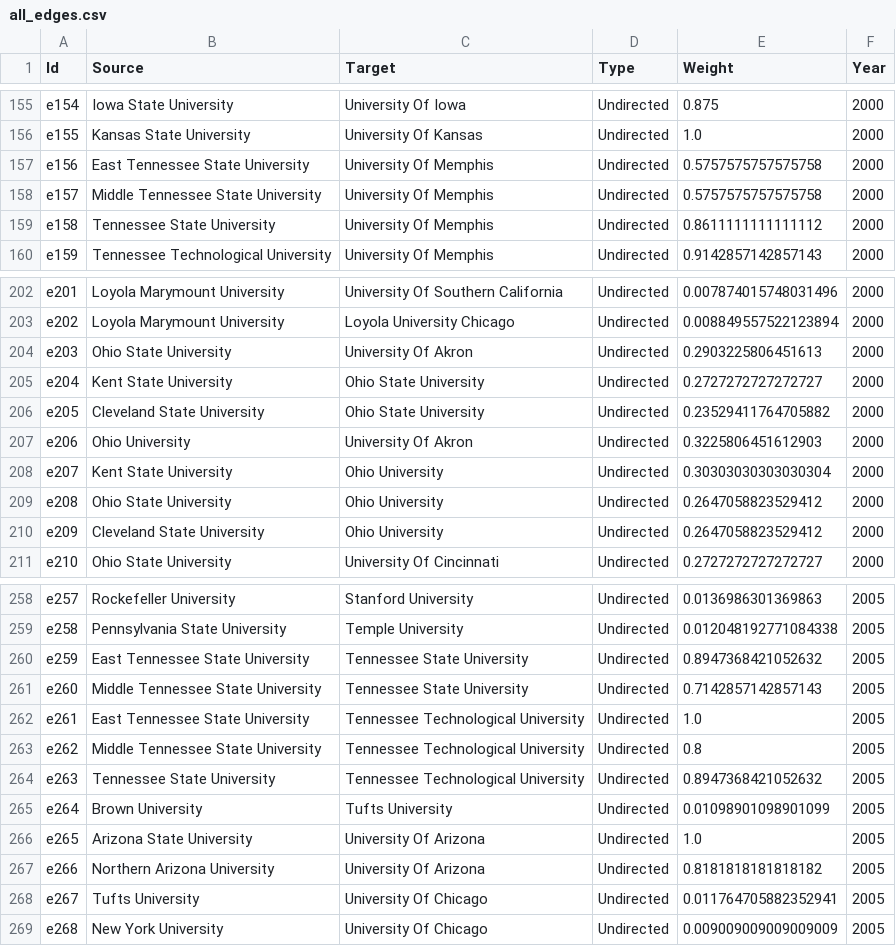
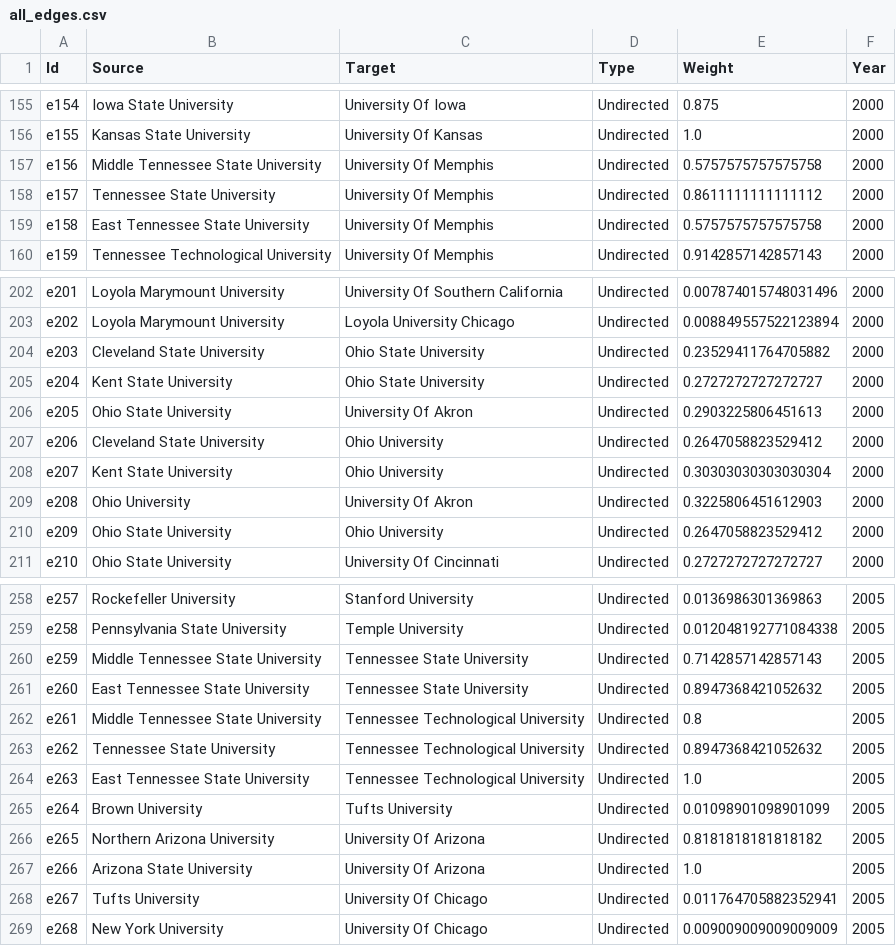
Before and after one commit to tymisiorek/board_analysis, a CSV file: yearly_interlocks/all_edges.csv, drawn as a sheet; only a part is shown, gaps mark what is left out; the diff covers the shown part only.

```diff
--- a/yearly_interlocks/all_edges.csv
+++ b/yearly_interlocks/all_edges.csv
@@ -156,5 +156,5 @@ e154,Iowa State University,University Of Iowa,Undirected,0.875,2000
 e155,Kansas State University,University Of Kansas,Undirected,1.0,2000
-e156,East Tennessee State University,University Of Memphis,Undirected,0.5757575757575758,2000
-e157,Middle Tennessee State University,University Of Memphis,Undirected,0.5757575757575758,2000
-e158,Tennessee State University,University Of Memphis,Undirected,0.8611111111111112,2000
+e156,Middle Tennessee State University,University Of Memphis,Undirected,0.5757575757575758,2000
+e157,Tennessee State University,University Of Memphis,Undirected,0.8611111111111112,2000
+e158,East Tennessee State University,University Of Memphis,Undirected,0.5757575757575758,2000
 e159,Tennessee Technological University,University Of Memphis,Undirected,0.9142857142857143,2000
@@ -203,9 +203,9 @@ e201,Loyola Marymount University,University Of Southern California,Undirected,0.
 e202,Loyola Marymount University,Loyola University Chicago,Undirected,0.008849557522123894,2000
-e203,Ohio State University,University Of Akron,Undirected,0.2903225806451613,2000
+e203,Cleveland State University,Ohio State University,Undirected,0.23529411764705882,2000
 e204,Kent State University,Ohio State University,Undirected,0.2727272727272727,2000
-e205,Cleveland State University,Ohio State University,Undirected,0.23529411764705882,2000
-e206,Ohio University,University Of Akron,Undirected,0.3225806451612903,2000
+e205,Ohio State University,University Of Akron,Undirected,0.2903225806451613,2000
+e206,Cleveland State University,Ohio University,Undirected,0.2647058823529412,2000
 e207,Kent State University,Ohio University,Undirected,0.30303030303030304,2000
-e208,Ohio State University,Ohio University,Undirected,0.2647058823529412,2000
-e209,Cleveland State University,Ohio University,Undirected,0.2647058823529412,2000
+e208,Ohio University,University Of Akron,Undirected,0.3225806451612903,2000
+e209,Ohio State University,Ohio University,Undirected,0.2647058823529412,2000
 e210,Ohio State University,University Of Cincinnati,Undirected,0.2727272727272727,2000
@@ -259,10 +259,10 @@ e257,Rockefeller University,Stanford University,Undirected,0.0136986301369863,20
 e258,Pennsylvania State University,Temple University,Undirected,0.012048192771084338,2005
-e259,East Tennessee State University,Tennessee State University,Undirected,0.8947368421052632,2005
-e260,Middle Tennessee State University,Tennessee State University,Undirected,0.7142857142857143,2005
-e261,East Tennessee State University,Tennessee Technological University,Undirected,1.0,2005
-e262,Middle Tennessee State University,Tennessee Technological University,Undirected,0.8,2005
-e263,Tennessee State University,Tennessee Technological University,Undirected,0.8947368421052632,2005
+e259,Middle Tennessee State University,Tennessee State University,Undirected,0.7142857142857143,2005
+e260,East Tennessee State University,Tennessee State University,Undirected,0.8947368421052632,2005
+e261,Middle Tennessee State University,Tennessee Technological University,Undirected,0.8,2005
+e262,Tennessee State University,Tennessee Technological University,Undirected,0.8947368421052632,2005
+e263,East Tennessee State University,Tennessee Technological University,Undirected,1.0,2005
 e264,Brown University,Tufts University,Undirected,0.01098901098901099,2005
-e265,Arizona State University,University Of Arizona,Undirected,1.0,2005
-e266,Northern Arizona University,University Of Arizona,Undirected,0.8181818181818182,2005
+e265,Northern Arizona University,University Of Arizona,Undirected,0.8181818181818182,2005
+e266,Arizona State University,University Of Arizona,Undirected,1.0,2005
 e267,Tufts University,University Of Chicago,Undirected,0.011764705882352941,2005
```
Also changed, not shown: 128 edited cells elsewhere in this file, 53 other files.
